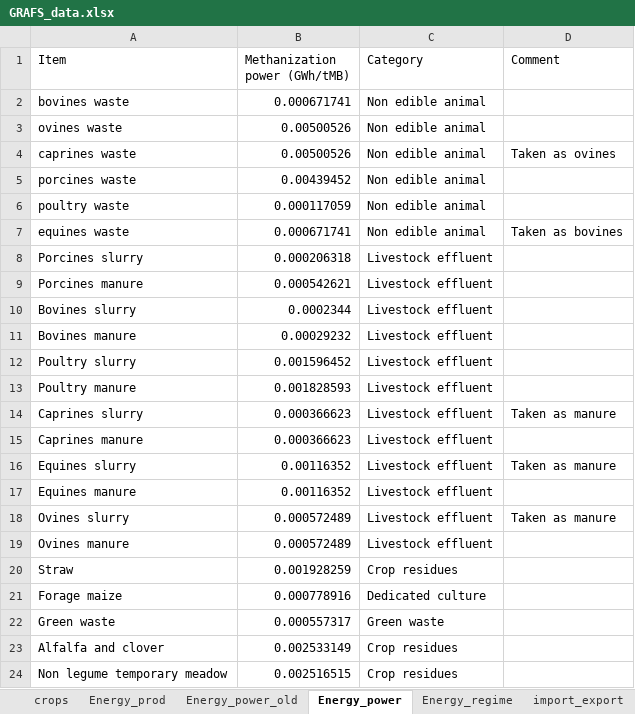
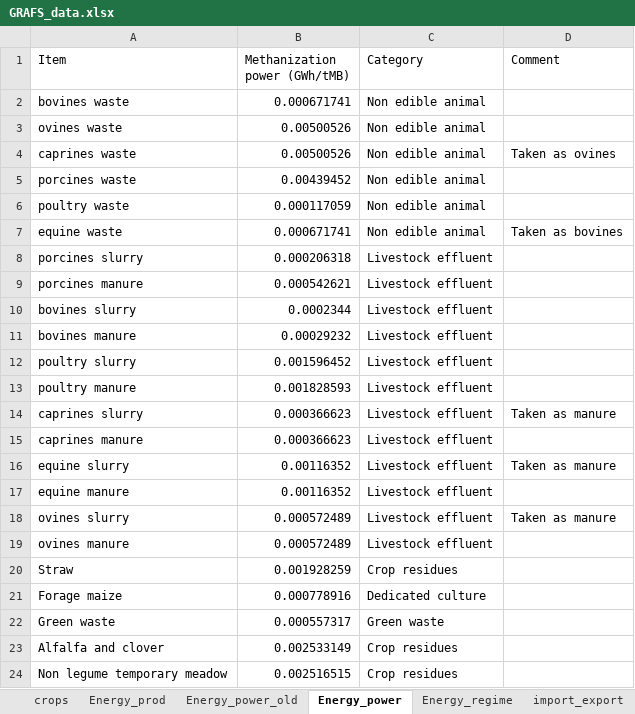
Before and after one commit to AdrienFausteGay/GRAFS-E, an Excel workbook: src/grafs_e/data/GRAFS_data.xlsx, sheet Energy_power, drawn as a sheet; values as stored, in another font and other column widths than the file's, no borders; the diff names each change by its address in the sheet, - before the commit and + after, or states it on an @@ line.

```diff
--- a/src/grafs_e/data/GRAFS_data.xlsx (sheet Energy_power)
+++ b/src/grafs_e/data/GRAFS_data.xlsx (sheet Energy_power)
-A7 (Item): equines waste
+A7 (Item): equine waste
-A8 (Item): Porcines slurry
+A8 (Item): porcines slurry
-A9 (Item): Porcines manure
+A9 (Item): porcines manure
-A10 (Item): Bovines slurry
+A10 (Item): bovines slurry
-A11 (Item): Bovines manure
+A11 (Item): bovines manure
-A12 (Item): Poultry slurry
+A12 (Item): poultry slurry
-A13 (Item): Poultry manure
+A13 (Item): poultry manure
-A14 (Item): Caprines slurry
+A14 (Item): caprines slurry
-A15 (Item): Caprines manure
+A15 (Item): caprines manure
-A16 (Item): Equines slurry
+A16 (Item): equine slurry
-A17 (Item): Equines manure
+A17 (Item): equine manure
-A18 (Item): Ovines slurry
+A18 (Item): ovines slurry
-A19 (Item): Ovines manure
+A19 (Item): ovines manure
```
Also changed, not shown: sheet crops, 2 other files.
